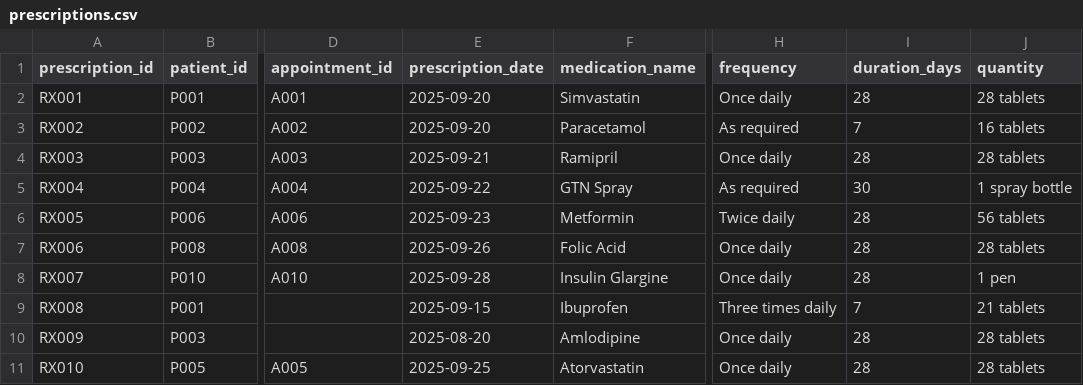
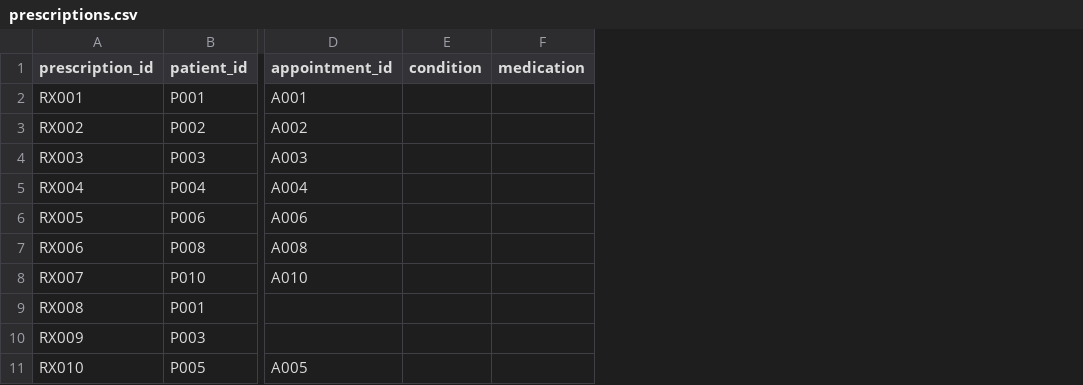
Before and after one commit to Dasantha-IT/healthcaresystem--mvc--java, a CSV file: prescriptions.csv, drawn as a sheet; only a part is shown, gaps mark what is left out; removed rows and columns are numbered as before the commit, all else as after; the diff names each change by its address in the sheet, - before the commit and + after, or states it on an @@ line.

```diff
--- a/prescriptions.csv
+++ b/prescriptions.csv
-column E (prescription_date), rows 2-11: 2025-09-20 | 2025-09-20 | 2025-09-21 | 2025-09-22 | 2025-09-23 | 2025-09-26 | 2025-09-28 | 2025-09-15 | 2025-08-20 | 2025-09-25
-column F (medication_name), rows 2-11: Simvastatin | Paracetamol | Ramipril | GTN Spray | Metformin | Folic Acid | Insulin Glargine | Ibuprofen | Amlodipine | Atorvastatin
+column E (condition), empty
+column F (medication), empty
-column H (frequency), rows 2-11: Once daily | As required | Once daily | As required | Twice daily | Once daily | Once daily | Three times daily | Once daily | Once daily
-column I (duration_days), rows 2-11: 28 | 7 | 28 | 30 | 28 | 28 | 28 | 7 | 28 | 28
-column J (quantity), rows 2-11: 28 tablets | 16 tablets | 28 tablets | 1 spray bottle | 56 tablets | 28 tablets | 1 pen | 21 tablets | 28 tablets | 28 tablets
```
Also changed, not shown: appointments.csv, clinicians.csv, 10 other files.
